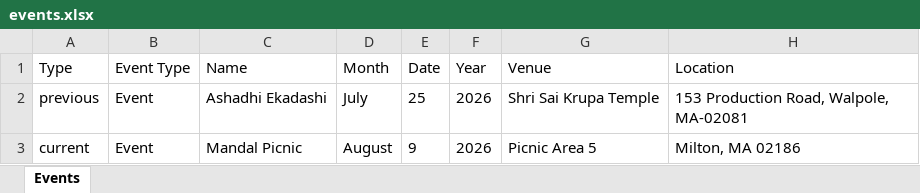
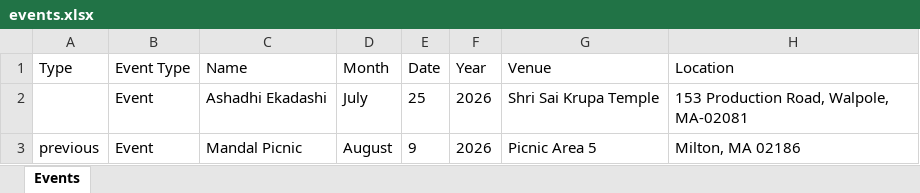
Before and after one commit to sankalpmarathimandal-debug/SankalpMarathiMandalWebsite, an Excel workbook: data/events.xlsx, sheet Events, drawn as a sheet; only a part is shown; values as stored, in another font and other column widths than the file's, no borders; the diff covers the shown part only; the diff names each change by its address in the sheet, - before the commit and + after, or states it on an @@ line.

Commit message:
Admin: edit data/events.xlsx via table editor

```diff
--- a/data/events.xlsx (sheet Events)
+++ b/data/events.xlsx (sheet Events)
-A2 (Type): previous
+A2 (Type): (empty)
-A3 (Type): current
+A3 (Type): previous
```
Also changed, not shown: 1 added row and 2 edited cells elsewhere in this sheet.
